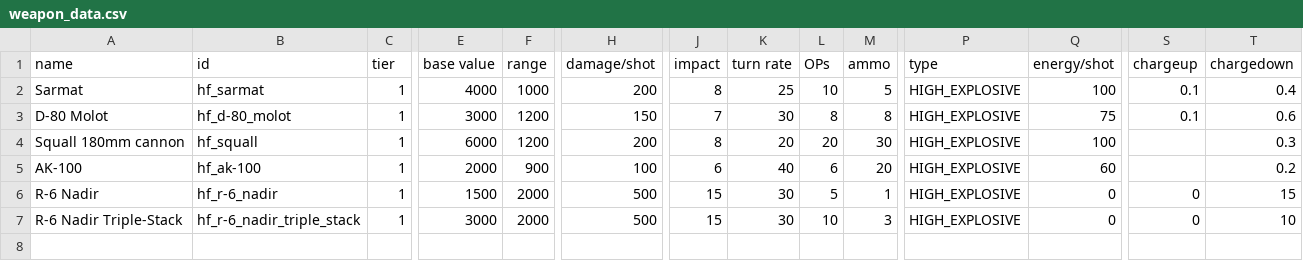
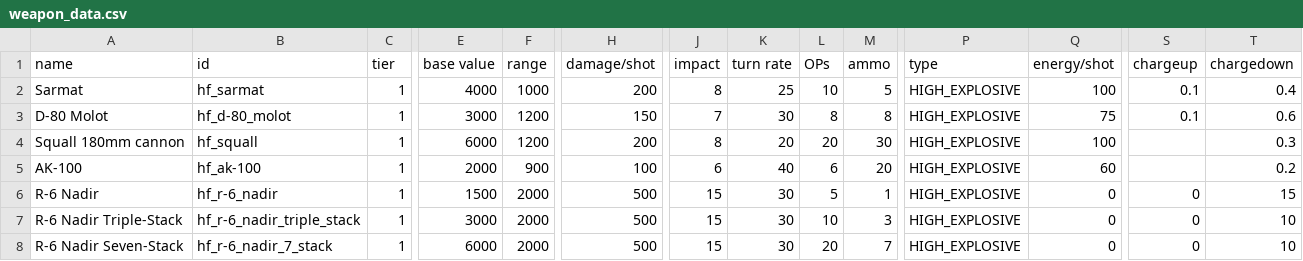
Before and after one commit to Dorcross/highfleet, a CSV file: data/weapons/weapon_data.csv, drawn as a sheet; only a part is shown, gaps mark what is left out; rows hold the shown columns only; the diff names each change by its address in the sheet, - before the commit and + after, or states it on an @@ line.

Commit message:
Added 7 stack Nadir

```diff
--- a/data/weapons/weapon_data.csv
+++ b/data/weapons/weapon_data.csv
+row 8: R-6 Nadir Seven-Stack | hf_r-6_nadir_7_stack | 1 | 6000 | 2000 | 500 | 15 | 30 | 20 | 7 | HIGH_EXPLOSIVE | 0 | 0 | 10
```
Also changed, not shown: 4 other files.
